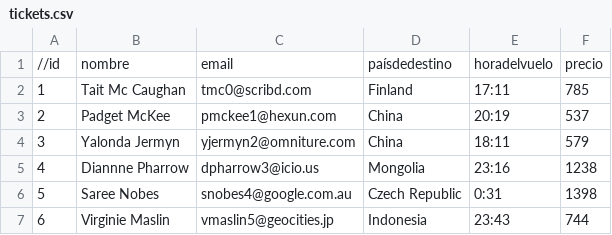
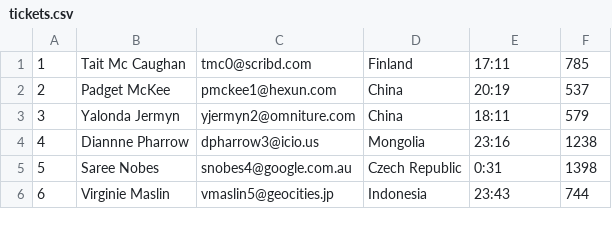
Before and after one commit to royalejandro09/Go-bases, a CSV file: tickets.csv, drawn as a sheet; only a part is shown.

```diff
--- a/tickets.csv
+++ b/tickets.csv
@@ -1,2 +1 @@
-//id,nombre,email,paísdedestino,horadelvuelo,precio
 1,Tait Mc Caughan,tmc0@scribd.com,Finland,17:11,785
```
Also changed, not shown: 4 other files.
